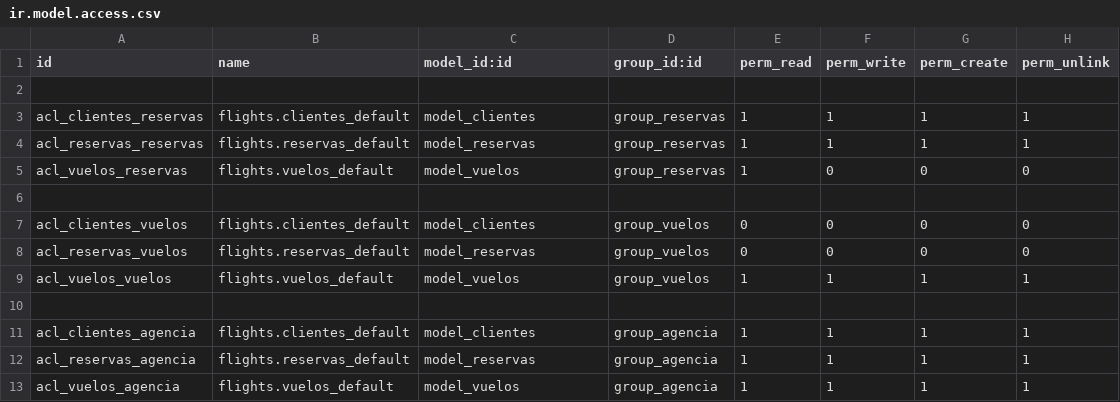
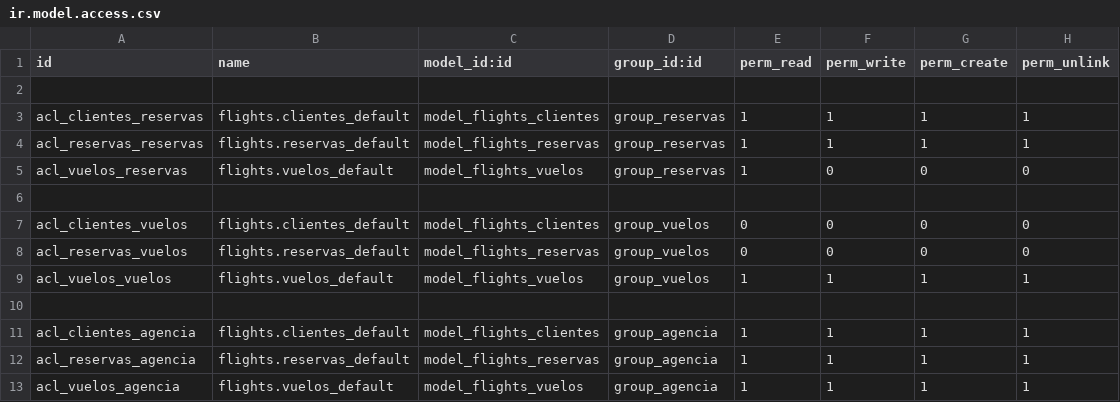
Before and after one commit to AdanH43/fly4travel_ahigmen0804, a CSV file: security/ir.model.access.csv, drawn as a sheet.

```diff
--- a/security/ir.model.access.csv
+++ b/security/ir.model.access.csv
@@ -2,12 +2,12 @@ id,name,model_id:id,group_id:id,perm_read,perm_write,perm_create,perm_unlink
 
-acl_clientes_reservas,flights.clientes_default,model_clientes,group_reservas,1,1,1,1
-acl_reservas_reservas,flights.reservas_default,model_reservas,group_reservas,1,1,1,1
-acl_vuelos_reservas,flights.vuelos_default,model_vuelos,group_reservas,1,0,0,0
+acl_clientes_reservas,flights.clientes_default,model_flights_clientes,group_reservas,1,1,1,1
+acl_reservas_reservas,flights.reservas_default,model_flights_reservas,group_reservas,1,1,1,1
+acl_vuelos_reservas,flights.vuelos_default,model_flights_vuelos,group_reservas,1,0,0,0
 
-acl_clientes_vuelos,flights.clientes_default,model_clientes,group_vuelos,0,0,0,0
-acl_reservas_vuelos,flights.reservas_default,model_reservas,group_vuelos,0,0,0,0
-acl_vuelos_vuelos,flights.vuelos_default,model_vuelos,group_vuelos,1,1,1,1
+acl_clientes_vuelos,flights.clientes_default,model_flights_clientes,group_vuelos,0,0,0,0
+acl_reservas_vuelos,flights.reservas_default,model_flights_reservas,group_vuelos,0,0,0,0
+acl_vuelos_vuelos,flights.vuelos_default,model_flights_vuelos,group_vuelos,1,1,1,1
 
-acl_clientes_agencia,flights.clientes_default,model_clientes,group_agencia,1,1,1,1
-acl_reservas_agencia,flights.reservas_default,model_reservas,group_agencia,1,1,1,1
-acl_vuelos_agencia,flights.vuelos_default,model_vuelos,group_agencia,1,1,1,1
+acl_clientes_agencia,flights.clientes_default,model_flights_clientes,group_agencia,1,1,1,1
+acl_reservas_agencia,flights.reservas_default,model_flights_reservas,group_agencia,1,1,1,1
+acl_vuelos_agencia,flights.vuelos_default,model_flights_vuelos,group_agencia,1,1,1,1
```
